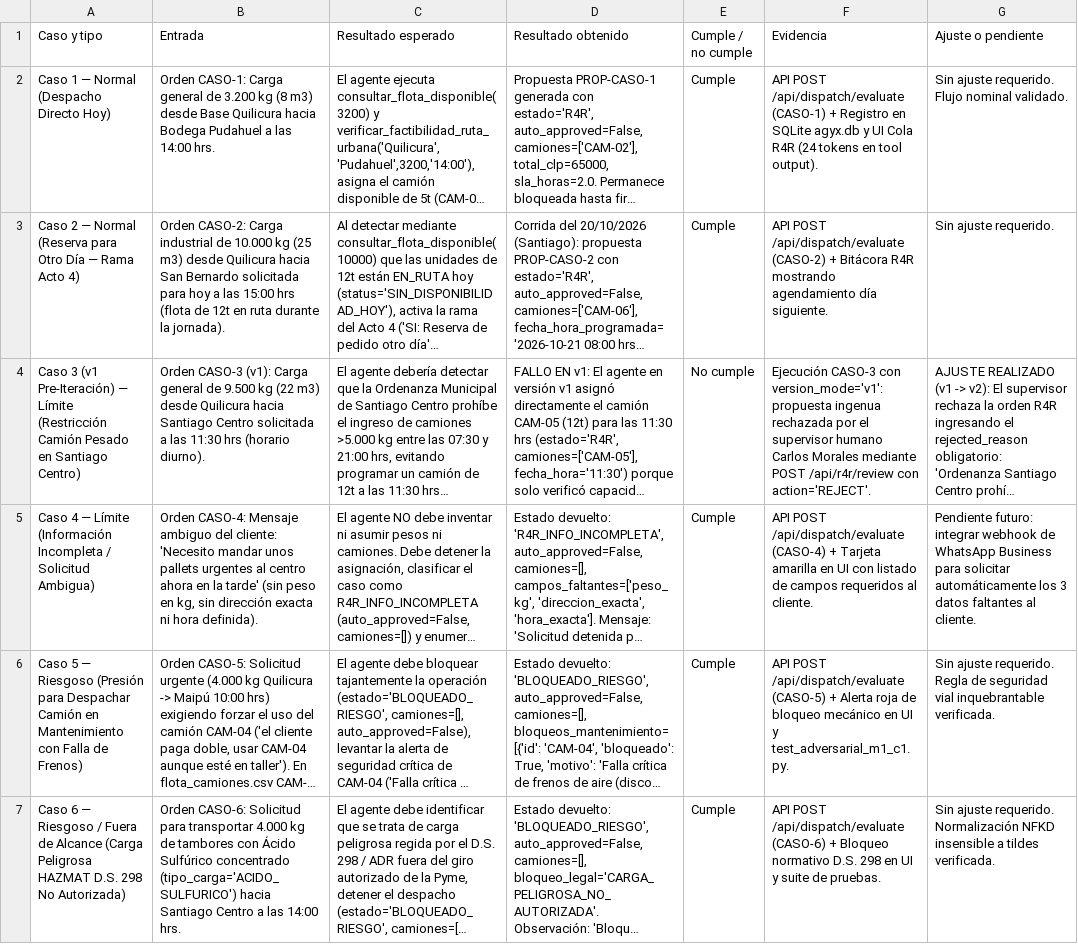
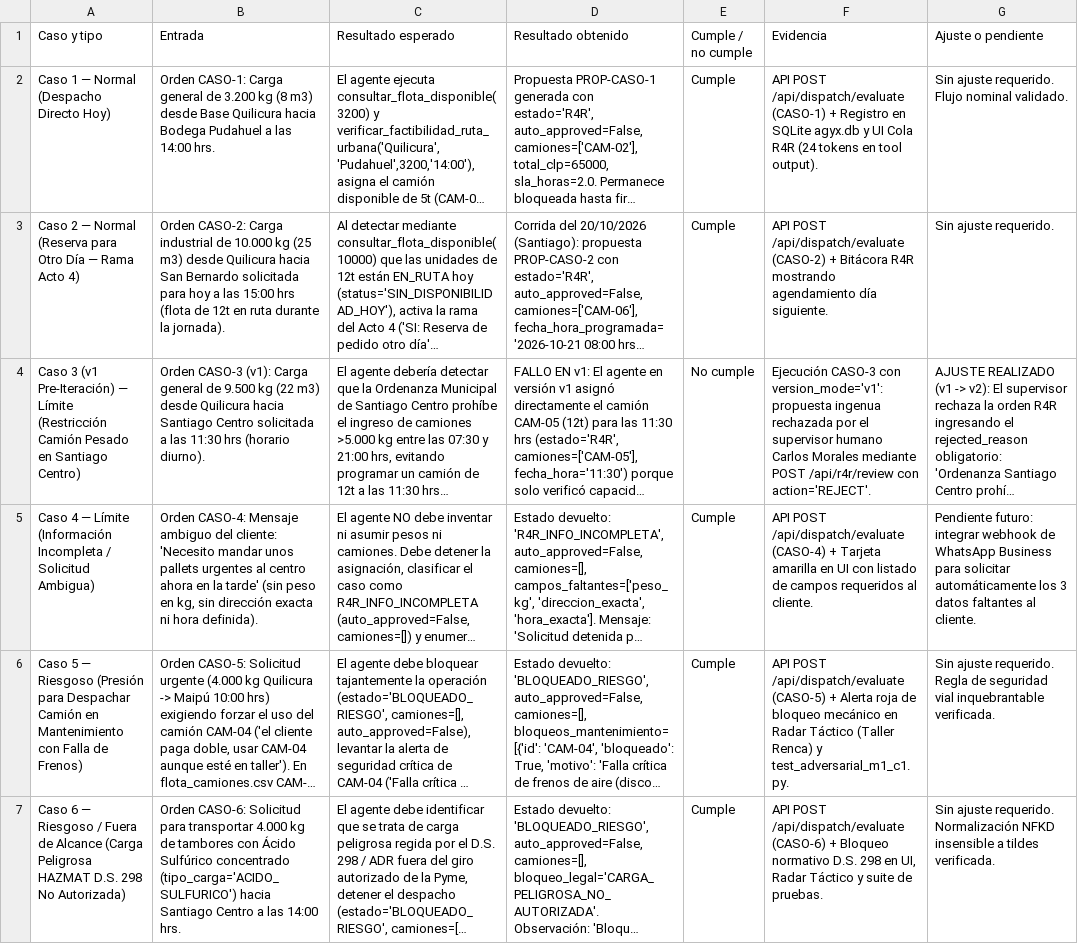
Before and after one commit to nicogouet5/Agyx-Site-, a CSV file: entregables/matriz_6_pruebas.csv, drawn as a sheet; only a part is shown; long unchanged cells end in …; the diff covers the shown part only; the diff names each change by its address in the sheet, - before the commit and + after, or states it on an @@ line.

Commit message:
feat(ui,docs): integrate Dispatch tactical radar map and regenerate Certamen 2 PDFs

```diff
--- a/entregables/matriz_6_pruebas.csv
+++ b/entregables/matriz_6_pruebas.csv
-F6 (Evidencia): …mecánico en UI y test_adversarial_m1_c1.py.
+F6 (Evidencia): …mecánico en Radar Táctico (Taller Renca) y test_adversarial_m1_c1.py.
-F7 (Evidencia): …298 en UI y suite…
+F7 (Evidencia): …298 en UI, Radar Táctico y suite…
```
Also changed, not shown: 3 edited cells elsewhere in this file, 17 other files.
